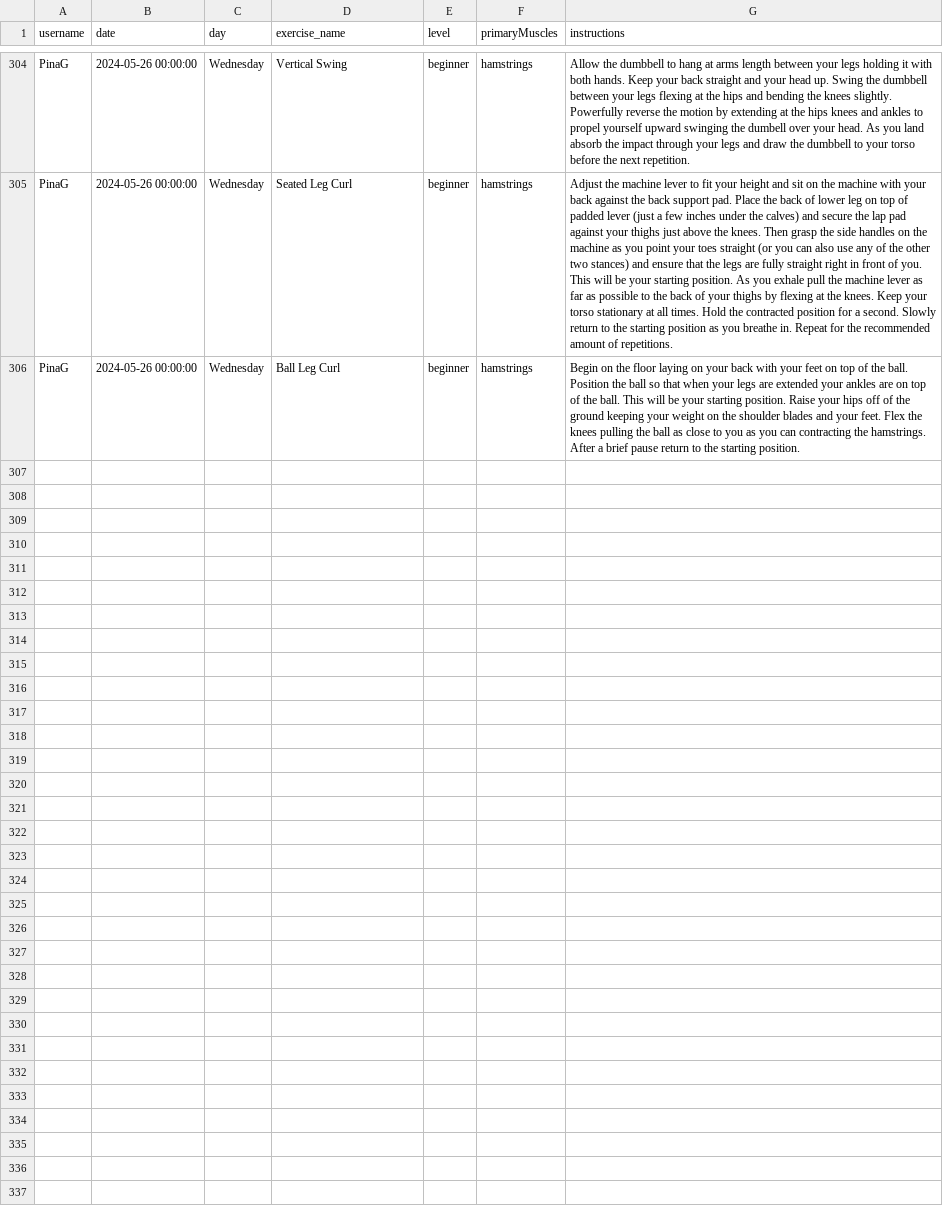
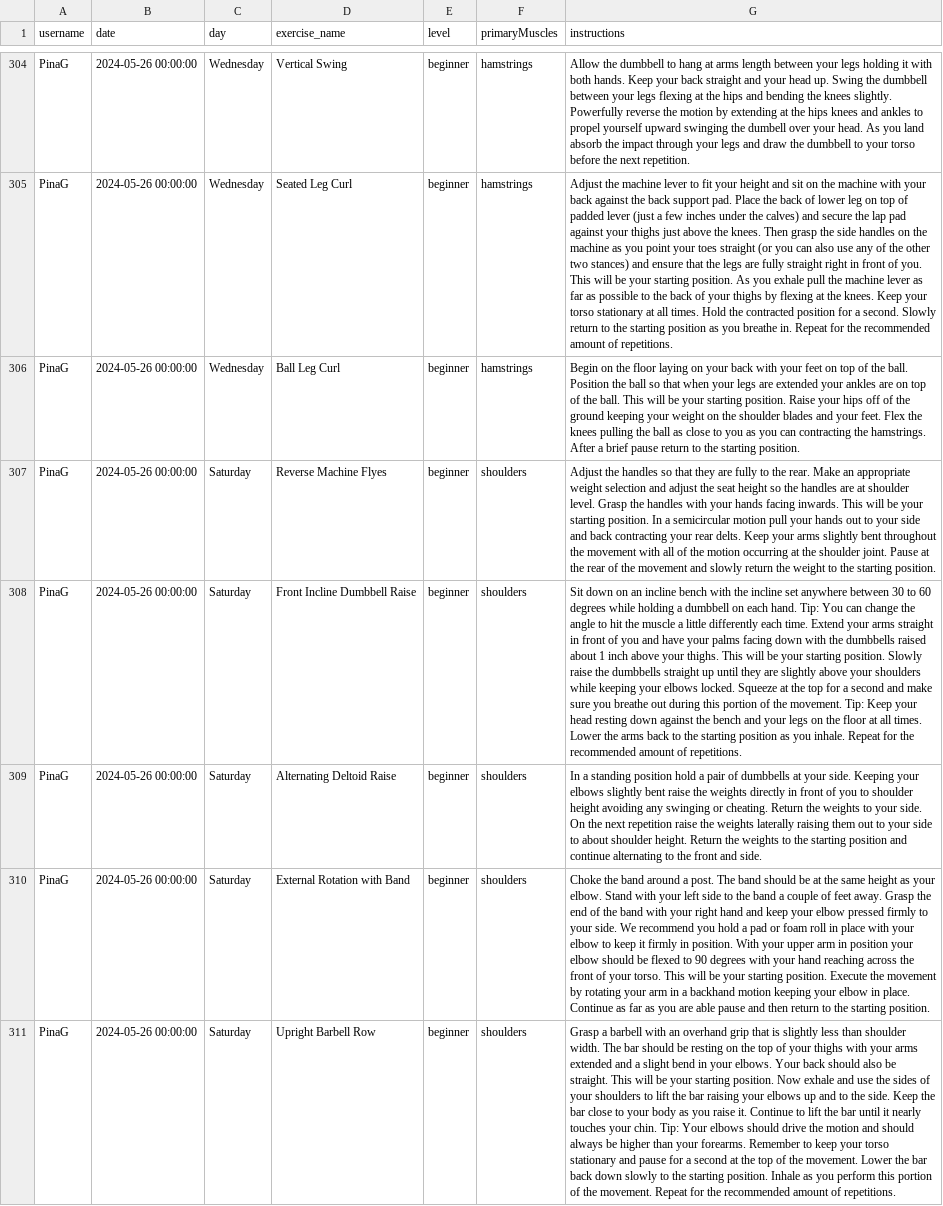
Before and after one commit to PinaGallo/Fit_Through_College_Data, a CSV file: completed_training_plans.csv, drawn as a sheet; only a part is shown, gaps mark what is left out; the diff names each change by its address in the sheet, - before the commit and + after, or states it on an @@ line.

Commit message:
Updated completed training plans

```diff
--- a/completed_training_plans.csv
+++ b/completed_training_plans.csv
+row 307: PinaG | 2024-05-26 00:00:00 | Saturday | Reverse Machine Flyes | beginner | shoulders | Adjust the handles so that they are fully to the rear. Make an appropriate weight selection and adjust the seat height so the handles are at shoulder level. Grasp the handles with your hands facing inwards. This will be your starting position. In a semicircular motion pull your hands out to your side and back contracting your rear delts. Keep your arms slightly bent throughout the movement with all of the motion occurring at the shoulder joint. Pause at the rear of the movement and slowly return the weight to the starting position.
+row 308: PinaG | 2024-05-26 00:00:00 | Saturday | Front Incline Dumbbell Raise | beginner | shoulders | Sit down on an incline bench with the incline set anywhere between 30 to 60 degrees while holding a dumbbell on each hand. Tip: You can change the angle to hit the muscle a little differently each time. Extend your arms straight in front of you and have your palms facing down with the dumbbells raised about 1 inch above your thighs. This will be your starting position. Slowly raise the dumbbells straight up until they are slightly above your shoulders while keeping your elbows locked. Squeeze at the top for a second and make sure you breathe out during this portion of the movement. Tip: Keep your head resting down against the bench and your legs on the floor at all times. Lower the arms back to the starting position as you inhale. Repeat for the recommended amount of repetitions.
+row 309: PinaG | 2024-05-26 00:00:00 | Saturday | Alternating Deltoid Raise | beginner | shoulders | In a standing position hold a pair of dumbbells at your side. Keeping your elbows slightly bent raise the weights directly in front of you to shoulder height avoiding any swinging or cheating. Return the weights to your side. On the next repetition raise the weights laterally raising them out to your side to about shoulder height. Return the weights to the starting position and continue alternating to the front and side.
+row 310: PinaG | 2024-05-26 00:00:00 | Saturday | External Rotation with Band | beginner | shoulders | Choke the band around a post. The band should be at the same height as your elbow. Stand with your left side to the band a couple of feet away. Grasp the end of the band with your right hand and keep your elbow pressed firmly to your side. We recommend you hold a pad or foam roll in place with your elbow to keep it firmly in position. With your upper arm in position your elbow should be flexed to 90 degrees with your hand reaching across the front of your torso. This will be your starting position. Execute the movement by rotating your arm in a backhand motion keeping your elbow in place. Continue as far as you are able pause and then return to the starting position.
+row 311: PinaG | 2024-05-26 00:00:00 | Saturday | Upright Barbell Row | beginner | shoulders | Grasp a barbell with an overhand grip that is slightly less than shoulder width. The bar should be resting on the top of your thighs with your arms extended and a slight bend in your elbows. Your back should also be straight. This will be your starting position. Now exhale and use the sides of your shoulders to lift the bar raising your elbows up and to the side. Keep the bar close to your body as you raise it. Continue to lift the bar until it nearly touches your chin. Tip: Your elbows should drive the motion and should always be higher than your forearms. Remember to keep your torso stationary and pause for a second at the top of the movement. Lower the bar back down slowly to the starting position. Inhale as you perform this portion of the movement. Repeat for the recommended amount of repetitions.
```
